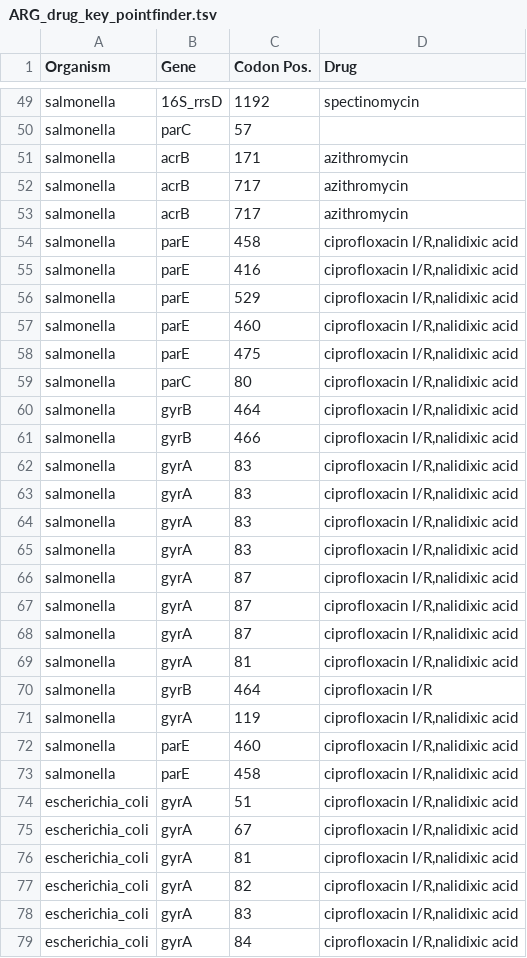
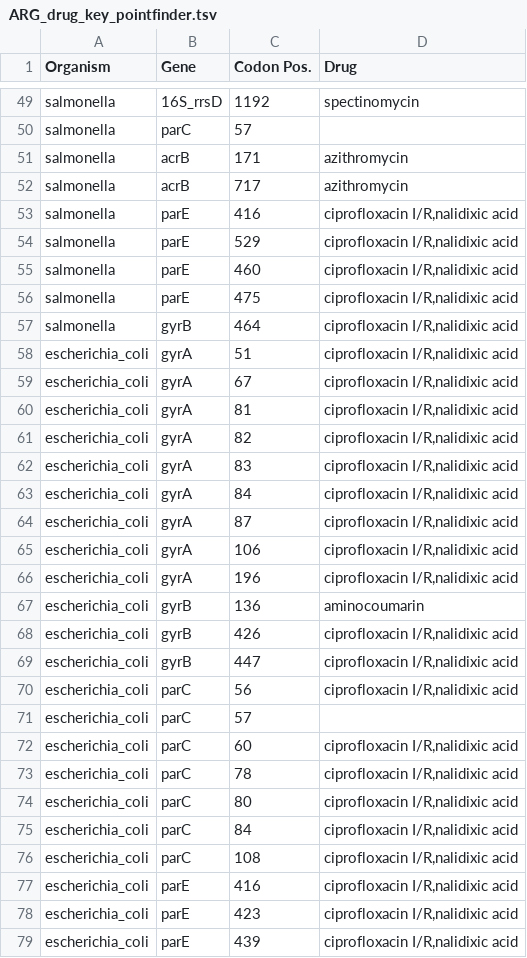
Before and after one commit to phac-nml/staramr, a TSV file: staramr/databases/resistance/data/ARG_drug_key_pointfinder.tsv, drawn as a sheet; only a part is shown, gaps mark what is left out; the shorter side is filled out with more unchanged rows; the diff covers the shown part only; the diff names each change by its address in the sheet, - before the commit and + after, or states it on an @@ line.

```diff
--- a/staramr/databases/resistance/data/ARG_drug_key_pointfinder.tsv
+++ b/staramr/databases/resistance/data/ARG_drug_key_pointfinder.tsv
-row 53: salmonella | acrB | 717 | azithromycin
-row 54: salmonella | parE | 458 | ciprofloxacin I/R,nalidixic acid
-row 59: salmonella | parC | 80 | ciprofloxacin I/R,nalidixic acid
-row 61: salmonella | gyrB | 466 | ciprofloxacin I/R,nalidixic acid
-row 62: salmonella | gyrA | 83 | ciprofloxacin I/R,nalidixic acid
-row 63: salmonella | gyrA | 83 | ciprofloxacin I/R,nalidixic acid
-row 64: salmonella | gyrA | 83 | ciprofloxacin I/R,nalidixic acid
-row 65: salmonella | gyrA | 83 | ciprofloxacin I/R,nalidixic acid
-row 66: salmonella | gyrA | 87 | ciprofloxacin I/R,nalidixic acid
-row 67: salmonella | gyrA | 87 | ciprofloxacin I/R,nalidixic acid
-row 68: salmonella | gyrA | 87 | ciprofloxacin I/R,nalidixic acid
-row 69: salmonella | gyrA | 81 | ciprofloxacin I/R,nalidixic acid
-row 70: salmonella | gyrB | 464 | ciprofloxacin I/R
-row 71: salmonella | gyrA | 119 | ciprofloxacin I/R,nalidixic acid
-row 72: salmonella | parE | 460 | ciprofloxacin I/R,nalidixic acid
-row 73: salmonella | parE | 458 | ciprofloxacin I/R,nalidixic acid
```
Also changed, not shown: 21 removed rows elsewhere in this file, 1 other file.
